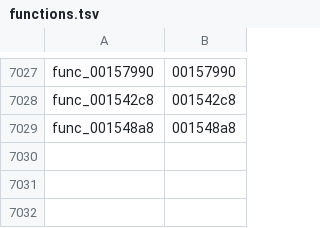
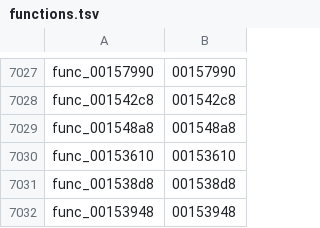
Before and after one commit to GovanifY/kh2, a TSV file: functions.tsv, drawn as a sheet; only a part is shown, gaps mark what is left out; the diff names each change by its address in the sheet, - before the commit and + after, or states it on an @@ line.

```diff
--- a/functions.tsv
+++ b/functions.tsv
+row 7030: func_00153610 | 00153610
+row 7031: func_001538d8 | 001538d8
+row 7032: func_00153948 | 00153948
```
Also changed, not shown: 2 other files.
